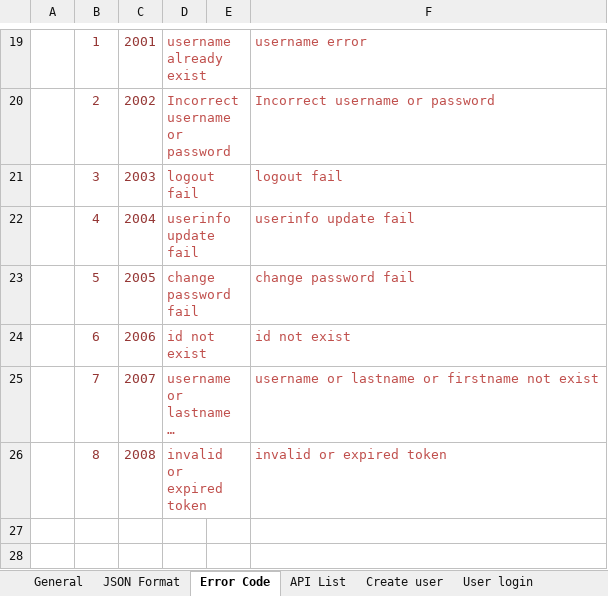
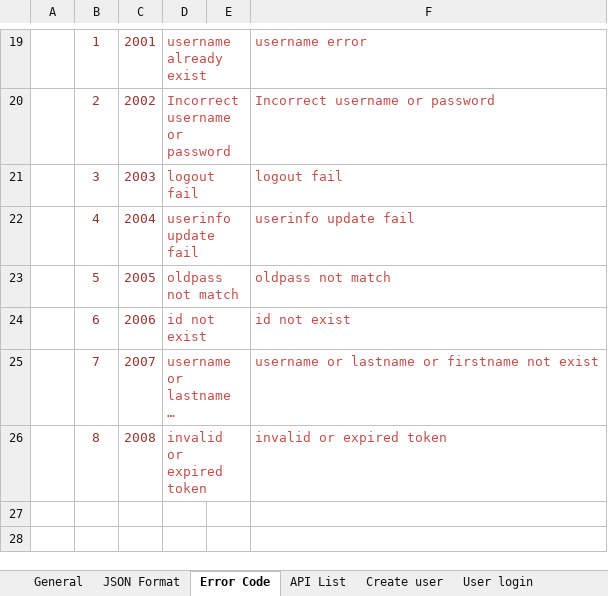
Before and after one commit to Mulodo-Java-Training/miniblog-le.dong, an Excel workbook: doc/backend/api/TRN-MiniBlog_API-Specification_LeDong.xlsx, sheet Error Code, drawn as a sheet; only a part is shown, gaps mark what is left out; long unchanged cells end in …; values as stored, in another font and other column widths than the file's, no borders; the diff names each change by its address in the sheet, - before the commit and + after, or states it on an @@ line.

```diff
--- a/doc/backend/api/TRN-MiniBlog_API-Specification_LeDong.xlsx (sheet Error Code)
+++ b/doc/backend/api/TRN-MiniBlog_API-Specification_LeDong.xlsx (sheet Error Code)
-D23: change password fail
+D23: oldpass not match
-F23: change password fail
+F23: oldpass not match
```
Also changed, not shown: sheet Delete Comments, sheet Delete posts, sheet Active posts, sheet Deactive posts, sheet Create posts, sheet Change password, 11 more sheets.
